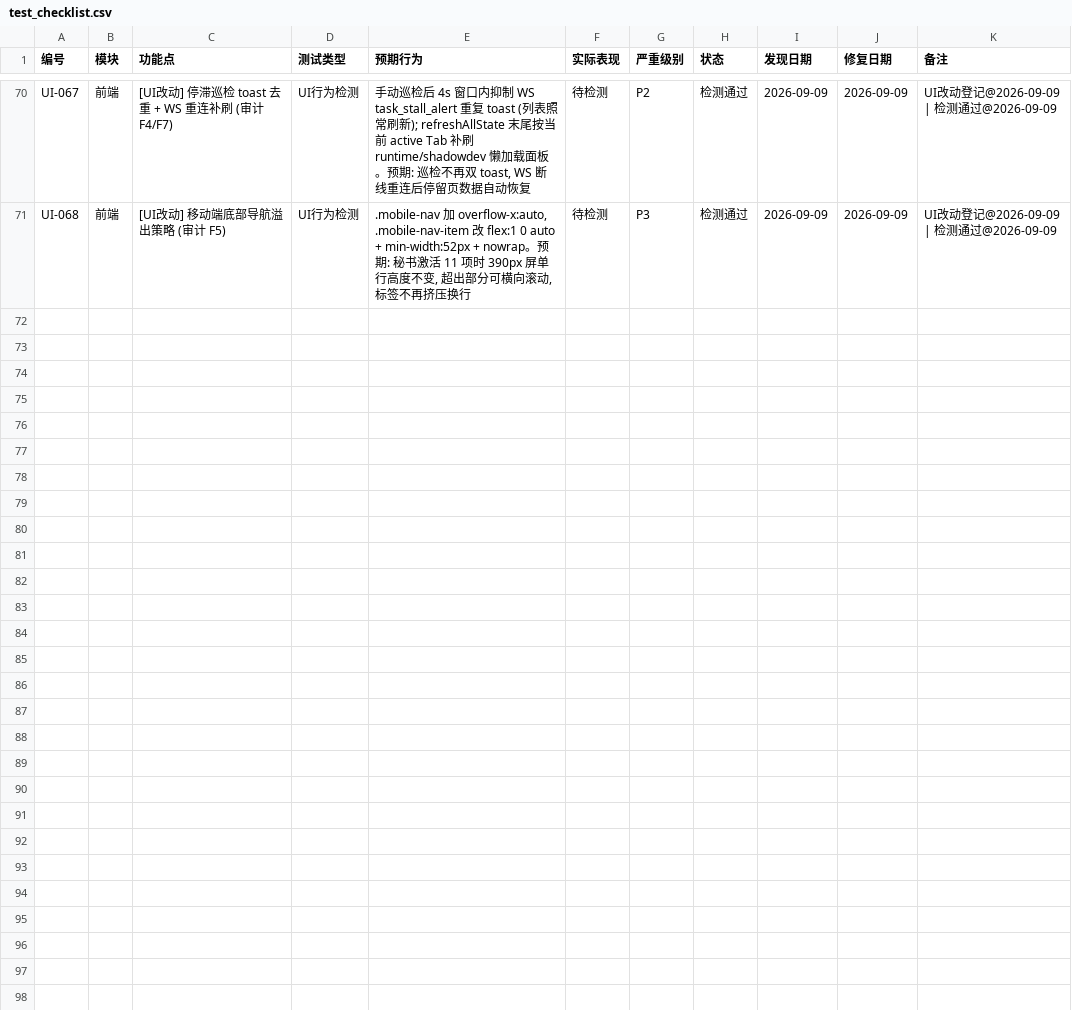
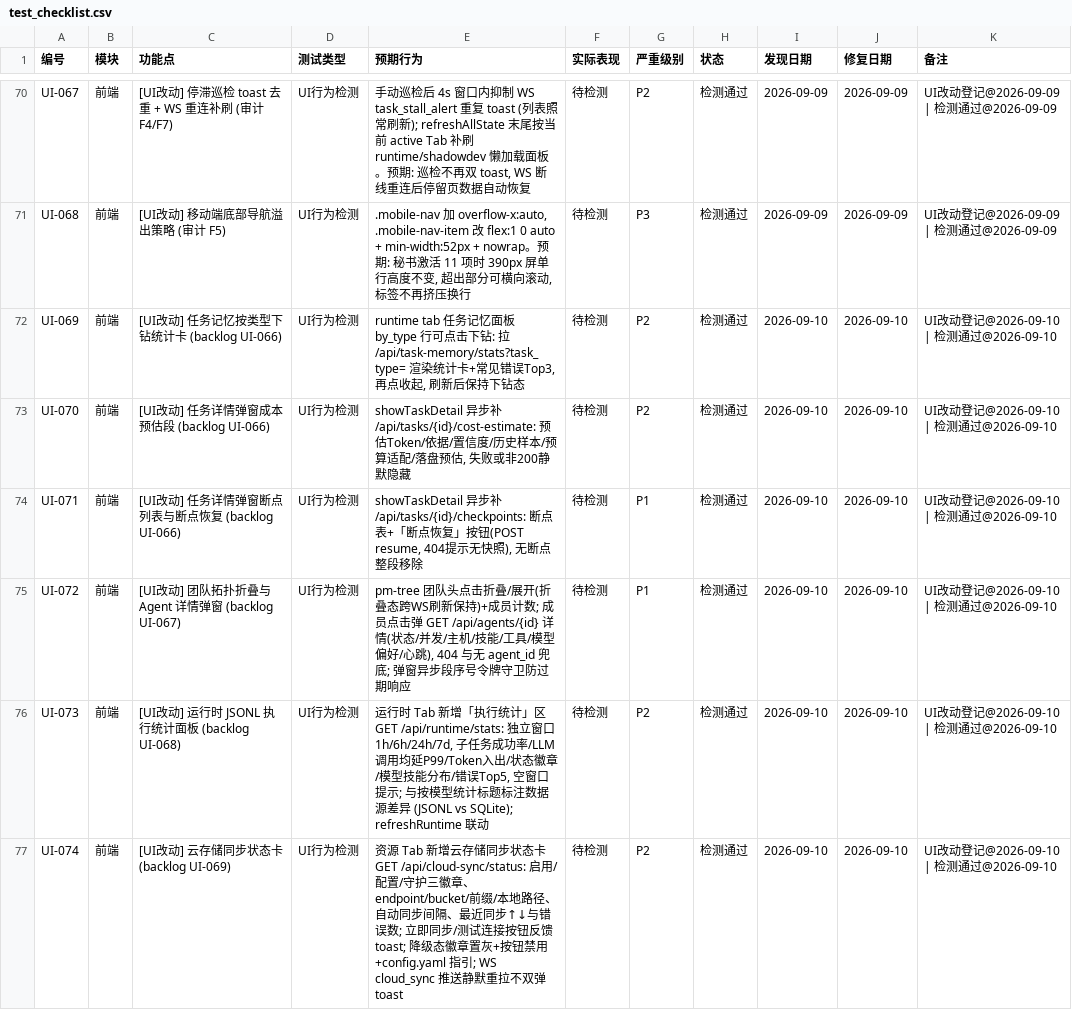
Before and after one commit to targalian/Personal-distributed-workstation, a CSV file: test_bug/test_checklist.csv, drawn as a sheet; only a part is shown, gaps mark what is left out.

```diff
--- a/test_bug/test_checklist.csv
+++ b/test_bug/test_checklist.csv
@@ -71 +71,7 @@ UI-067,前端,[UI改动] 停滞巡检 toast 去重 + WS 重连补刷 (审计 F4/
 UI-068,前端,[UI改动] 移动端底部导航溢出策略 (审计 F5),UI行为检测,".mobile-nav 加 overflow-x:auto, .mobile-nav-item 改 flex:1 0 auto + min-width:52px + nowrap。预期: 秘书激活 11 项时 390px 屏单行高度不变, 超出部分可横向滚动, 标签不再挤压换行",待检测,P3,检测通过,2026-09-09,2026-09-09,UI改动登记@2026-09-09 | 检测通过@2026-09-09
+UI-069,前端,[UI改动] 任务记忆按类型下钻统计卡 (backlog UI-066),UI行为检测,"runtime tab 任务记忆面板 by_type 行可点击下钻: 拉 /api/task-memory/stats?task_type= 渲染统计卡+常见错误Top3, 再点收起, 刷新后保持下钻态",待检测,P2,检测通过,2026-09-10,2026-09-10,UI改动登记@2026-09-10 | 检测通过@2026-09-10
+UI-070,前端,[UI改动] 任务详情弹窗成本预估段 (backlog UI-066),UI行为检测,"showTaskDetail 异步补 /api/tasks/{id}/cost-estimate: 预估Token/依据/置信度/历史样本/预算适配/落盘预估, 失败或非200静默隐藏",待检测,P2,检测通过,2026-09-10,2026-09-10,UI改动登记@2026-09-10 | 检测通过@2026-09-10
+UI-071,前端,[UI改动] 任务详情弹窗断点列表与断点恢复 (backlog UI-066),UI行为检测,"showTaskDetail 异步补 /api/tasks/{id}/checkpoints: 断点表+「断点恢复」按钮(POST resume, 404提示无快照), 无断点整段移除",待检测,P1,检测通过,2026-09-10,2026-09-10,UI改动登记@2026-09-10 | 检测通过@2026-09-10
+UI-072,前端,[UI改动] 团队拓扑折叠与 Agent 详情弹窗 (backlog UI-067),UI行为检测,"pm-tree 团队头点击折叠/展开(折叠态跨WS刷新保持)+成员计数; 成员点击弹 GET /api/agents/{id} 详情(状态/并发/主机/技能/工具/模型偏好/心跳), 404 与无 agent_id 兜底; 弹窗异步段序号令牌守卫防过期响应",待检测,P1,检测通过,2026-09-10,2026-09-10,UI改动登记@2026-09-10 | 检测通过@2026-09-10
+UI-073,前端,[UI改动] 运行时 JSONL 执行统计面板 (backlog UI-068),UI行为检测,"运行时 Tab 新增「执行统计」区 GET /api/runtime/stats: 独立窗口 1h/6h/24h/7d, 子任务成功率/LLM调用均延P99/Token入出/状态徽章/模型技能分布/错误Top5, 空窗口提示; 与按模型统计标题标注数据源差异 (JSONL vs SQLite); refreshRuntime 联动",待检测,P2,检测通过,2026-09-10,2026-09-10,UI改动登记@2026-09-10 | 检测通过@2026-09-10
+UI-074,前端,[UI改动] 云存储同步状态卡 (backlog UI-069),UI行为检测,资源 Tab 新增云存储同步状态卡 GET /api/cloud-sync/status: 启用/配置/守护三徽章、endpoint/bucket/前缀/本地路径、自动同步间隔、最近同步↑↓与错误数; 立即同步/测试连接按钮反馈 toast; 降级态徽章置灰+按钮禁用+config.yaml 指引; WS cloud_sync 推送静默重拉不双弹 toast,待检测,P2,检测通过,2026-09-10,2026-09-10,UI改动登记@2026-09-10 | 检测通过@2026-09-10
```
Also changed, not shown: 11 other files.
